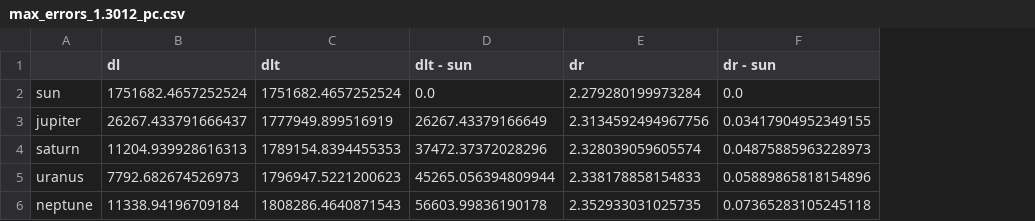
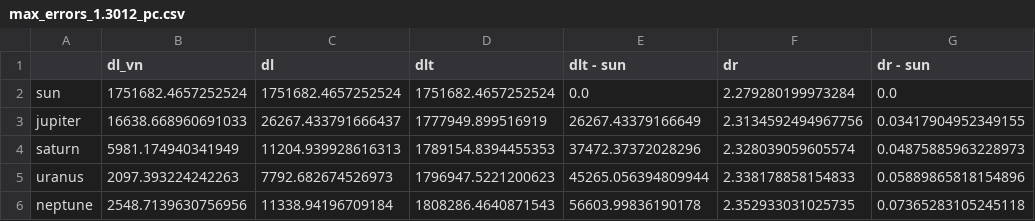
Before and after one commit to mattiafalco/Astronavigation, a CSV file: Data/max_errors_1.3012_pc.csv, drawn as a sheet; the diff names each change by its address in the sheet, - before the commit and + after, or states it on an @@ line.

```diff
--- a/Data/max_errors_1.3012_pc.csv
+++ b/Data/max_errors_1.3012_pc.csv
+column B (dl_vn), rows 2-6: 1751682.4657252524 | 16638.668960691033 | 5981.174940341949 | 2097.393224242263 | 2548.7139630756956
```
Also changed, not shown: Data/max_errors_188.959_pc.csv, Data/max_errors_quad_1.3012_pc.csv, 10 other files.
